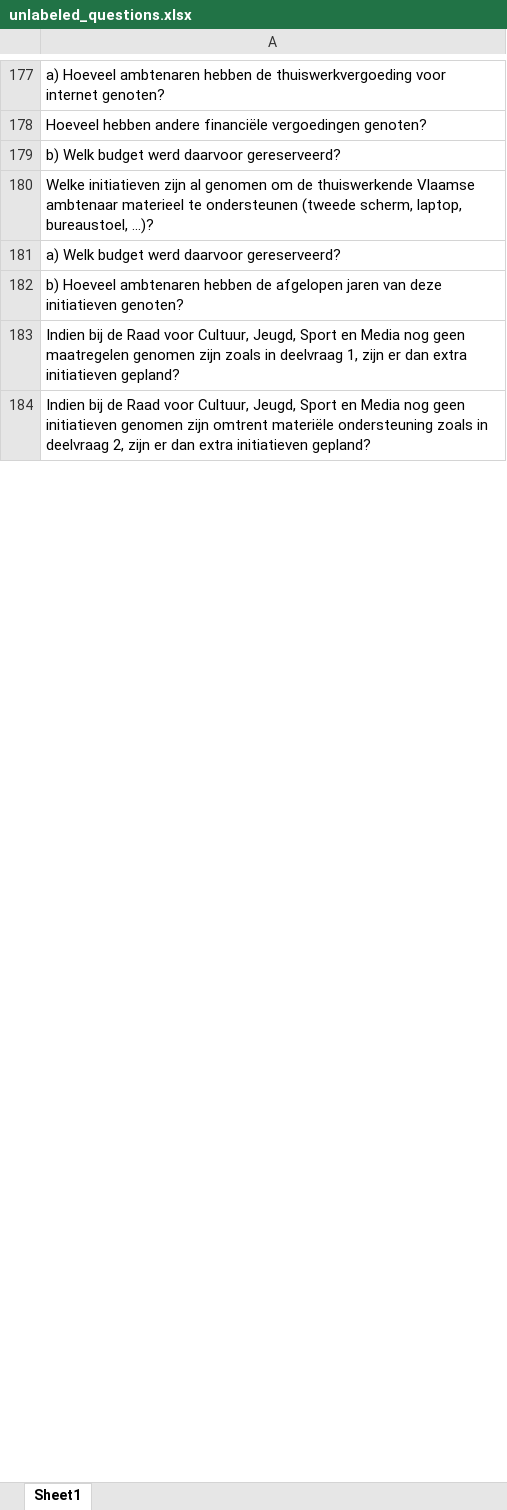
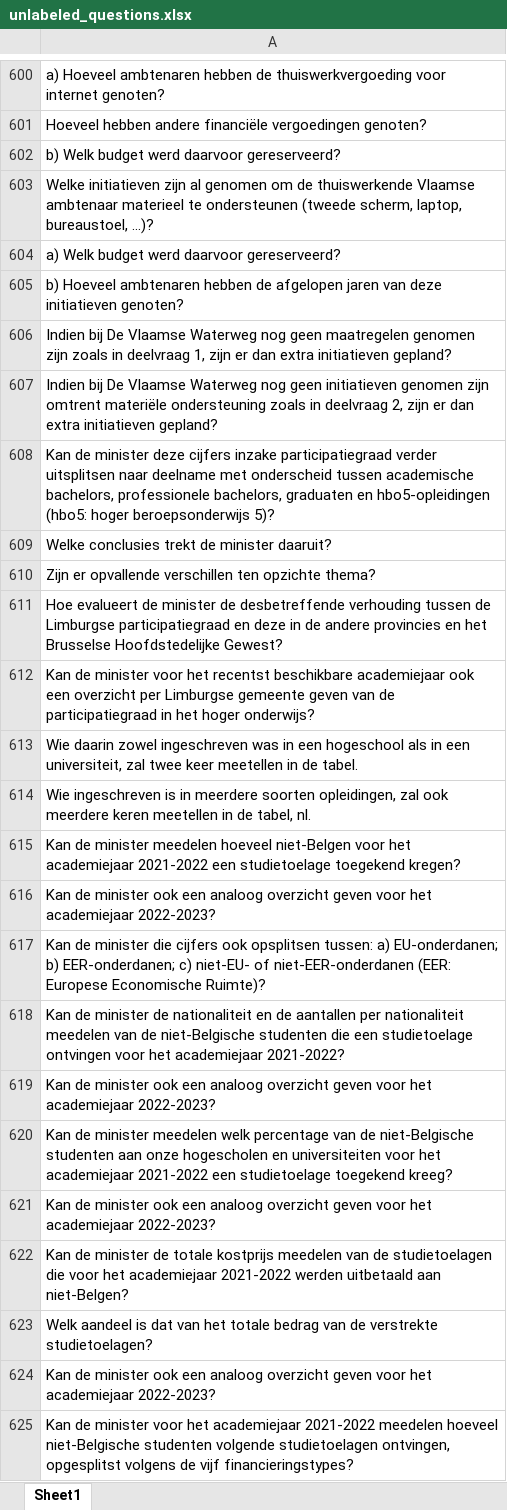
Before and after one commit to Corrie09/IdentifyingAndClassifying-Dutch-Statistical-Questions, an Excel workbook: Identifier/unlabeled_questions.xlsx, sheet Sheet1, drawn as a sheet; only a part is shown, gaps mark what is left out; values as stored, in another font and other column widths than the file's, no borders; addresses are those after the commit; the diff covers the shown part only; the diff names each change by its address in the sheet, - before the commit and + after, or states it on an @@ line.

```diff
--- a/Identifier/unlabeled_questions.xlsx (sheet Sheet1)
+++ b/Identifier/unlabeled_questions.xlsx (sheet Sheet1)
-A606: Indien bij de Raad voor Cultuur, Jeugd, Sport en Media nog geen…
+A606: Indien bij De Vlaamse Waterweg nog geen…
-A607: Indien bij de Raad voor Cultuur, Jeugd, Sport en Media nog geen…
+A607: Indien bij De Vlaamse Waterweg nog geen…
+row 608: Kan de minister deze cijfers inzake participatiegraad verder uitsplitsen naar deelname met onderscheid tussen academische bachelors, professionele bachelors, graduaten en hbo5-opleidingen (hbo5: hoger beroepsonderwijs 5)?
+row 609: Welke conclusies trekt de minister daaruit?
+row 610: Zijn er opvallende verschillen ten opzichte thema?
+row 611: Hoe evalueert de minister de desbetreffende verhouding tussen de Limburgse participatiegraad en deze in de andere provincies en het Brusselse Hoofdstedelijke Gewest?
+row 612: Kan de minister voor het recentst beschikbare academiejaar ook een overzicht per Limburgse gemeente geven van de participatiegraad in het hoger onderwijs?
+row 613: Wie daarin zowel ingeschreven was in een hogeschool als in een universiteit, zal twee keer meetellen in de tabel.
+row 614: Wie ingeschreven is in meerdere soorten opleidingen, zal ook meerdere keren meetellen in de tabel, nl.
+row 615: Kan de minister meedelen hoeveel niet-Belgen voor het academiejaar 2021-2022 een studietoelage toegekend kregen?
+row 616: Kan de minister ook een analoog overzicht geven voor het academiejaar 2022-2023?
+row 617: Kan de minister die cijfers ook opsplitsen tussen: a) EU-onderdanen; b) EER-onderdanen; c) niet-EU- of niet-EER-onderdanen (EER: Europese Economische Ruimte)?
+row 618: Kan de minister de nationaliteit en de aantallen per nationaliteit meedelen van de niet-Belgische studenten die een studietoelage ontvingen voor het academiejaar 2021-2022?
+row 619: Kan de minister ook een analoog overzicht geven voor het academiejaar 2022-2023?
+row 620: Kan de minister meedelen welk percentage van de niet-Belgische studenten aan onze hogescholen en universiteiten voor het academiejaar 2021-2022 een studietoelage toegekend kreeg?
+row 621: Kan de minister ook een analoog overzicht geven voor het academiejaar 2022-2023?
+row 622: Kan de minister de totale kostprijs meedelen van de studietoelagen die voor het academiejaar 2021-2022 werden uitbetaald aan niet-Belgen?
+row 623: Welk aandeel is dat van het totale bedrag van de verstrekte studietoelagen?
+row 624: Kan de minister ook een analoog overzicht geven voor het academiejaar 2022-2023?
+row 625: Kan de minister voor het academiejaar 2021-2022 meedelen hoeveel niet-Belgische studenten volgende studietoelagen ontvingen, opgesplitst volgens de vijf financieringstypes?
```
Also changed, not shown: other rows of this sheet, Identifier/Old to label/Iterations.xlsx, Identifier/labeled_questions.xlsx, 4 other files.
